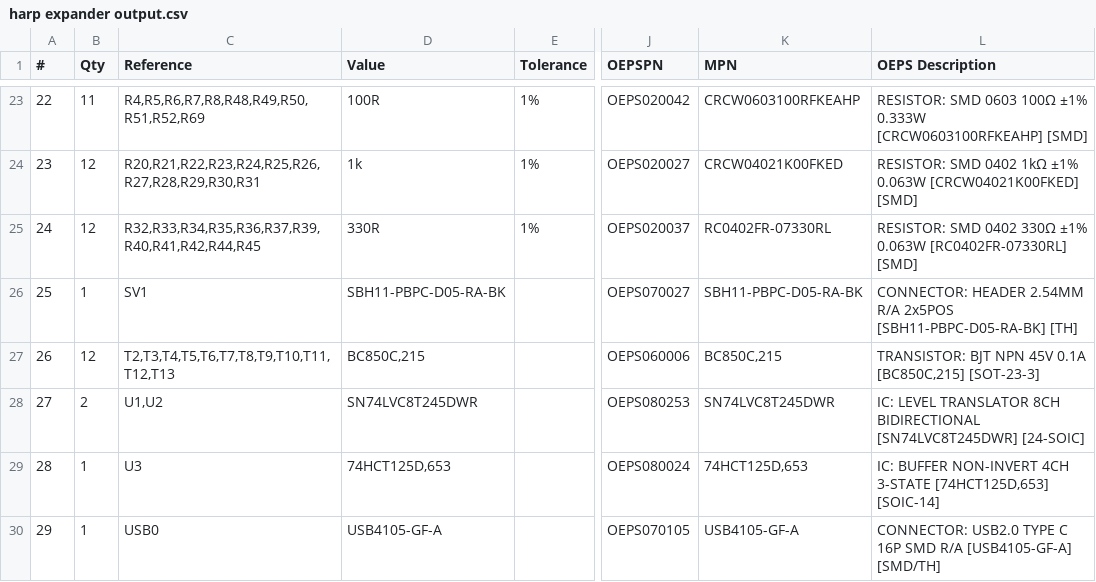
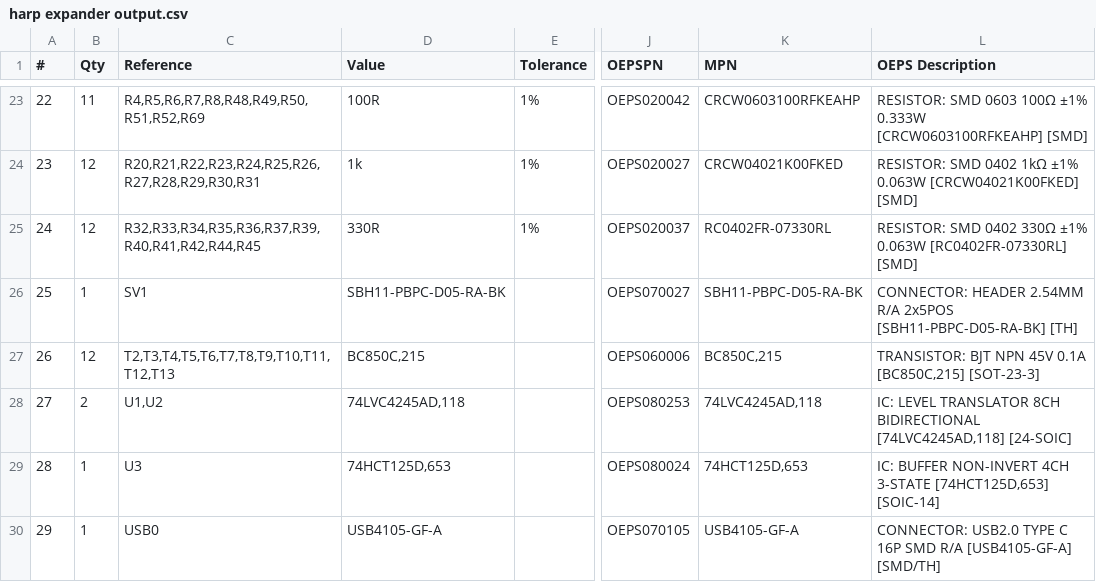
Before and after one commit to harp-tech/device.outputexpander, a CSV file: Hardware/PCB/output expander/manufacturing/bom/harp expander output.csv, drawn as a sheet; only a part is shown, gaps mark what is left out; the diff names each change by its address in the sheet, - before the commit and + after, or states it on an @@ line.

```diff
--- a/Hardware/PCB/output expander/manufacturing/bom/harp expander output.csv
+++ b/Hardware/PCB/output expander/manufacturing/bom/harp expander output.csv
-D28 (Value): SN74LVC8T245DWR
+D28 (Value): 74LVC4245AD,118
-K28 (MPN): SN74LVC8T245DWR
+K28 (MPN): 74LVC4245AD,118
-L28 (OEPS Description): …8CH BIDIRECTIONAL [SN74LVC8T245DWR] [24-SOIC]
+L28 (OEPS Description): …8CH BIDIRECTIONAL [74LVC4245AD,118] [24-SOIC]
```
Also changed, not shown: Hardware/PCB/output expander/manufacturing/assembly/harp expander output-pos.csv, 3 other files.
